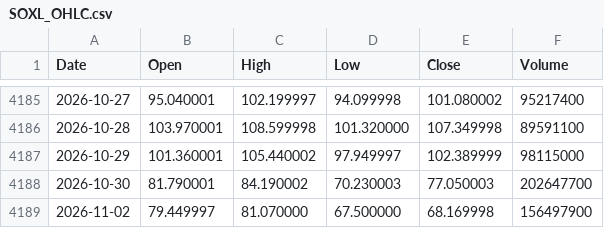
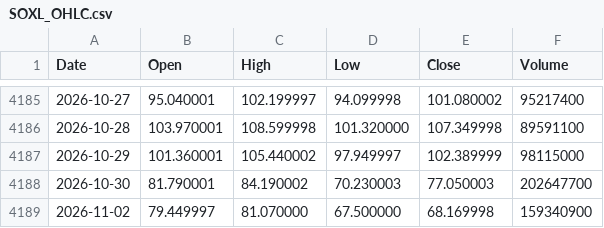
Before and after one commit to jabcho10/dailyorder, a CSV file: data/SOXL_OHLC.csv, drawn as a sheet; only a part is shown, gaps mark what is left out.

```diff
--- a/data/SOXL_OHLC.csv
+++ b/data/SOXL_OHLC.csv
@@ -4188,2 +4188,2 @@ Date,Open,High,Low,Close,Volume
 2026-10-30,81.790001,84.190002,70.230003,77.050003,202647700
-2026-11-02,79.449997,81.070000,67.500000,68.169998,156497900
+2026-11-02,79.449997,81.070000,67.500000,68.169998,159340900
```
Also changed, not shown: data/SOXS_OHLC.csv.
